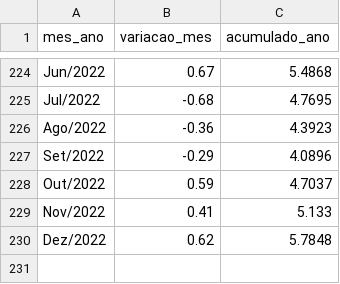
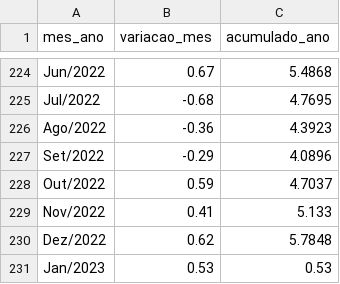
Before and after one commit to msfidelis/indices-economicos, a CSV file: app/data/ipca/ipca.csv, drawn as a sheet; only a part is shown, gaps mark what is left out.

```diff
--- a/app/data/ipca/ipca.csv
+++ b/app/data/ipca/ipca.csv
@@ -230 +230,2 @@ Nov/2022,0.41,5.133
 Dez/2022,0.62,5.7848
+Jan/2023,0.53,0.53
```
Also changed, not shown: app/data/ambientais/queimadas.csv, app/data/ambientais/raw/historico_pais_brasil.csv, 45 other files.
